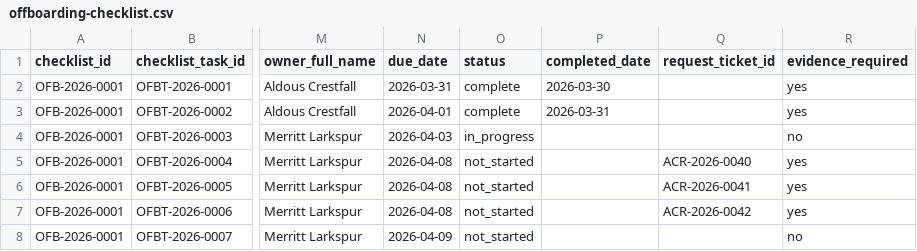
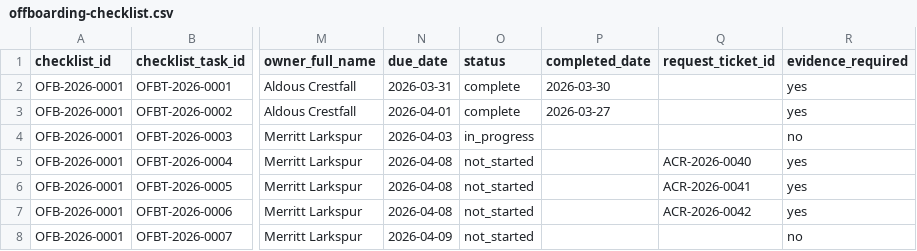
Before and after one commit to Trazomo/Trazomo-Synthetic-Data, a CSV file: datasets/hr/offboarding-checklist-access-inventory/offboarding-checklist.csv, drawn as a sheet; only a part is shown, gaps mark what is left out; the diff names each change by its address in the sheet, - before the commit and + after, or states it on an @@ line.

```diff
--- a/datasets/hr/offboarding-checklist-access-inventory/offboarding-checklist.csv
+++ b/datasets/hr/offboarding-checklist-access-inventory/offboarding-checklist.csv
-P3 (completed_date): 2026-03-31
+P3 (completed_date): 2026-03-27
```
Also changed, not shown: 2 other files.
